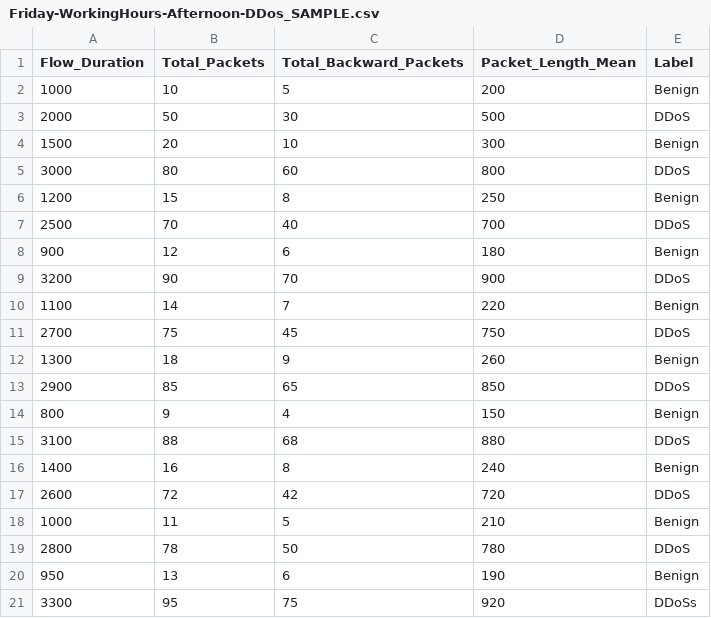
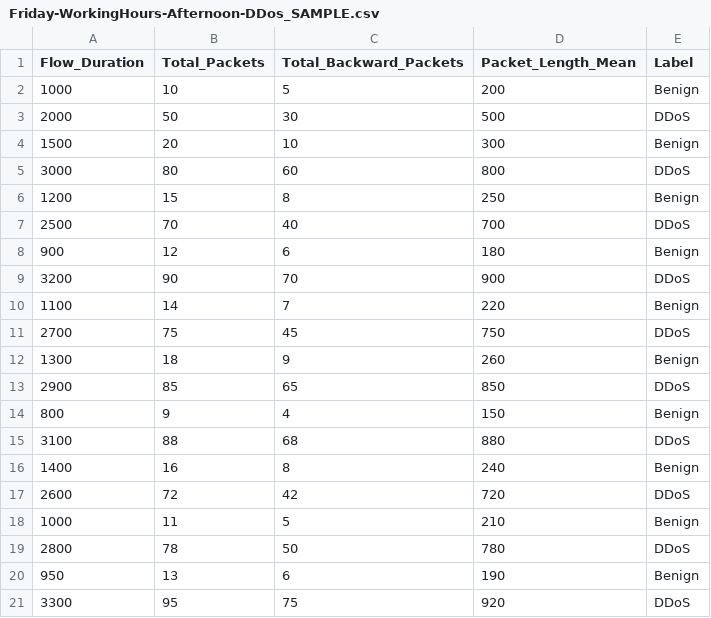
Before and after one commit to ullasalahari/AI-nids-project, a CSV file: Friday-WorkingHours-Afternoon-DDos_SAMPLE.csv, drawn as a sheet.

Commit message:
Friday-WorkingHours-Afternoon-DDos.pcap_ISCX.csv

```diff
--- a/Friday-WorkingHours-Afternoon-DDos_SAMPLE.csv
+++ b/Friday-WorkingHours-Afternoon-DDos_SAMPLE.csv
@@ -20,2 +20,2 @@ Flow_Duration,Total_Packets,Total_Backward_Packets,Packet_Length_Mean,Label
 950,13,6,190,Benign
-3300,95,75,920,DDoSs
+3300,95,75,920,DDoS
```
